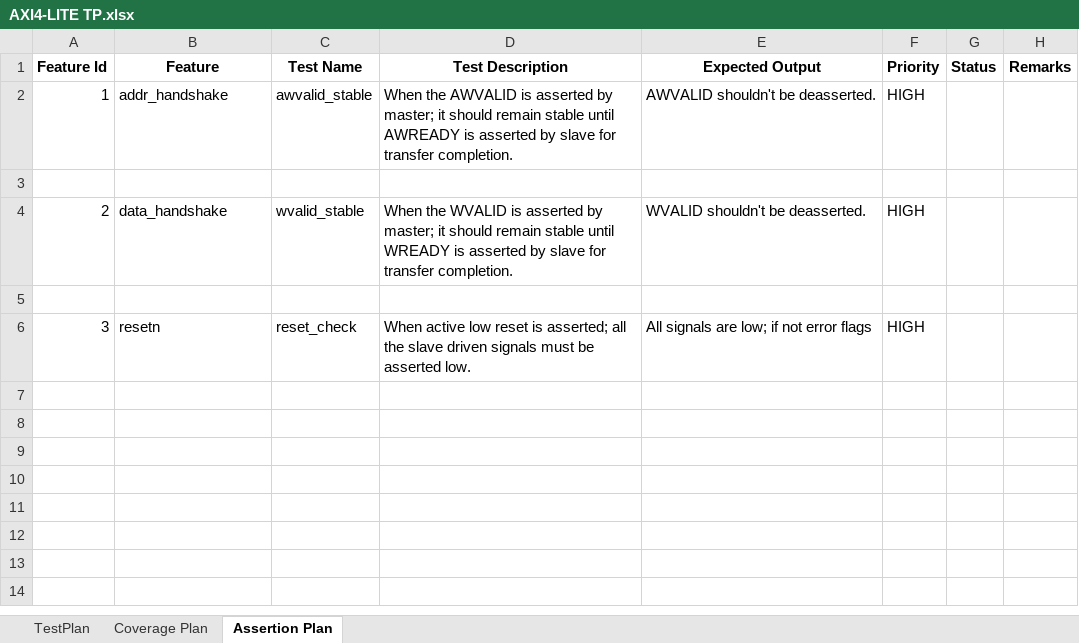
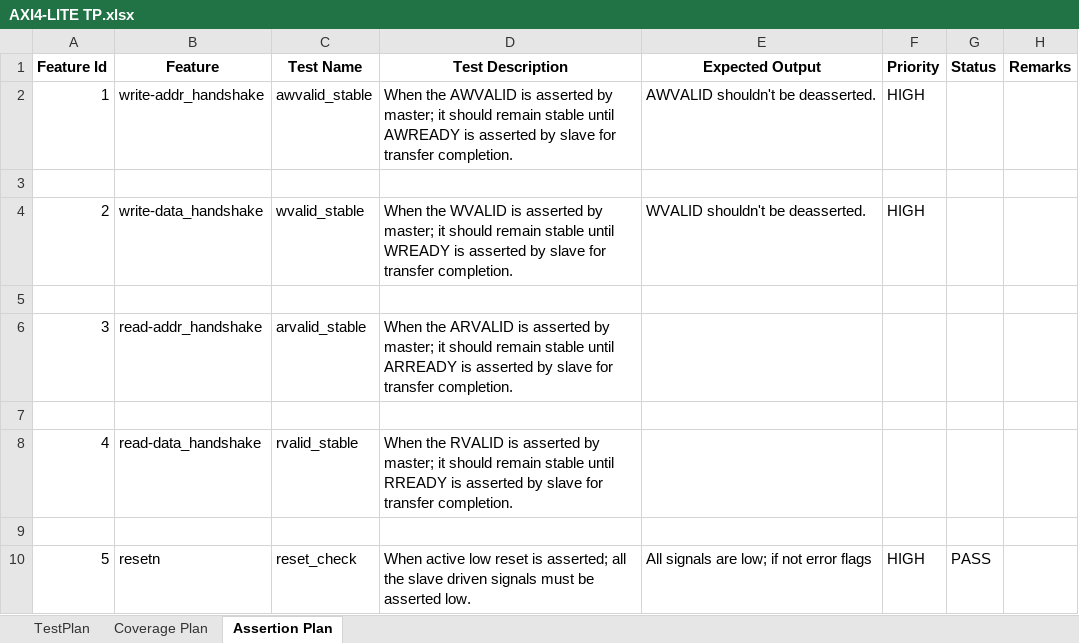
Before and after one commit to Akilan1512/axi4lite-slave_verification, an Excel workbook: docs/AXI4-LITE TP.xlsx, sheet Assertion Plan, drawn as a sheet; values as stored, in another font and other column widths than the file's, no borders; addresses are those after the commit; the diff names each change by its address in the sheet, - before the commit and + after, or states it on an @@ line.

```diff
--- a/docs/AXI4-LITE TP.xlsx (sheet Assertion Plan)
+++ b/docs/AXI4-LITE TP.xlsx (sheet Assertion Plan)
-B2 (Feature): addr_handshake
+B2 (Feature): write-addr_handshake
-B4 (Feature): data_handshake
+B4 (Feature): write-data_handshake
+row 6: 3 | read-addr_handshake | arvalid_stable | When the ARVALID is asserted by master; it should remain stable until ARREADY is asserted by slave for transfer completion.
+row 7: (empty)
+row 8: 4 | read-data_handshake | rvalid_stable | When the RVALID is asserted by master; it should remain stable until RREADY is asserted by slave for transfer completion.
+row 9: (empty)
-A10 (Feature Id): 3
+A10 (Feature Id): 5
-G10 (Status): (empty)
+G10 (Status): PASS
```
Also changed, not shown: sheet Coverage Plan, sheet TestPlan, 1 other file.
